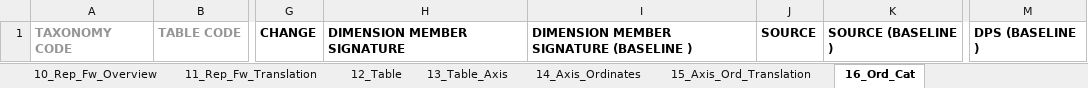
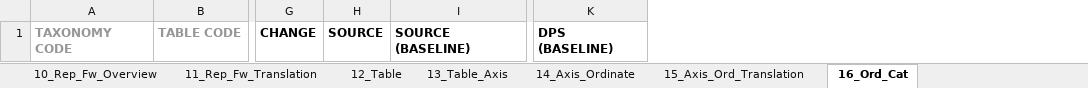
Before and after one commit to VK-FRTT/dpm-diff, an Excel workbook: docs/dpm_change_report_empty.xlsx, sheet 16_Ord_Cat, drawn as a sheet; only a part is shown, gaps mark what is left out; values as stored, in another font and other column widths than the file's, no borders; removed rows and columns are numbered as before the commit, all else as after; the diff names each change by its address in the sheet, - before the commit and + after, or states it on an @@ line.

```diff
--- a/docs/dpm_change_report_empty.xlsx (sheet 16_Ord_Cat)
+++ b/docs/dpm_change_report_empty.xlsx (sheet 16_Ord_Cat)
-sheet tab: 14_Axis_Ordinates
+sheet tab: 14_Axis_Ordinate
-column H, row 1: DIMENSION MEMBER SIGNATURE
-column I, row 1: DIMENSION MEMBER SIGNATURE (BASELINE )
-column K, row 1: SOURCE (BASELINE )
+column I, row 1: SOURCE (BASELINE)
-column M, row 1: DPS (BASELINE )
+column K, row 1: DPS (BASELINE)
```
Also changed, not shown: sheet 05_Metric, sheet 14_Axis_Ordinate, sheet Contents, sheet 09_Hier_Node_Structure, sheet 08_Hier_Node, sheet 03_Domain, 7 more sheets, 2 other files.
